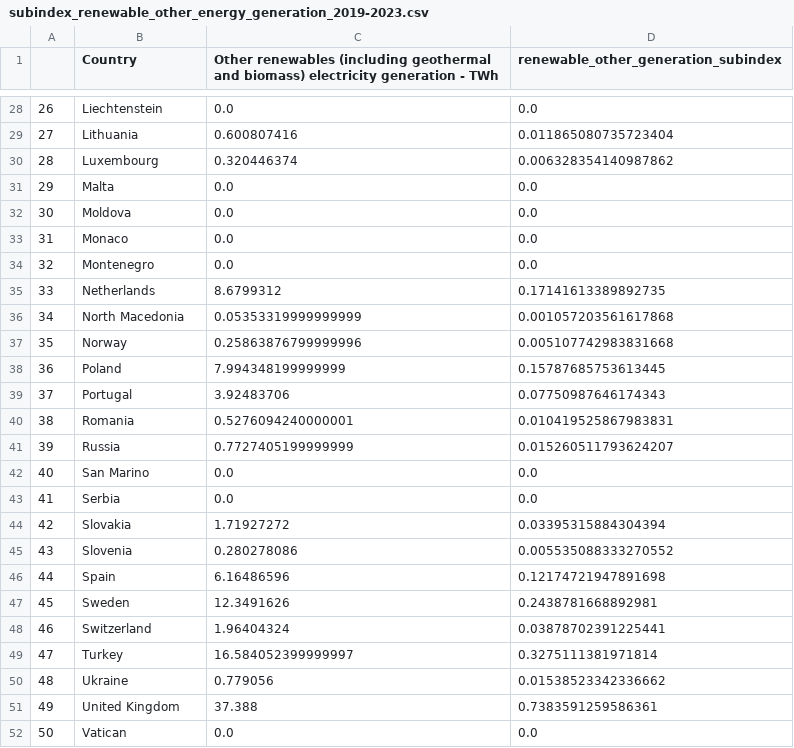
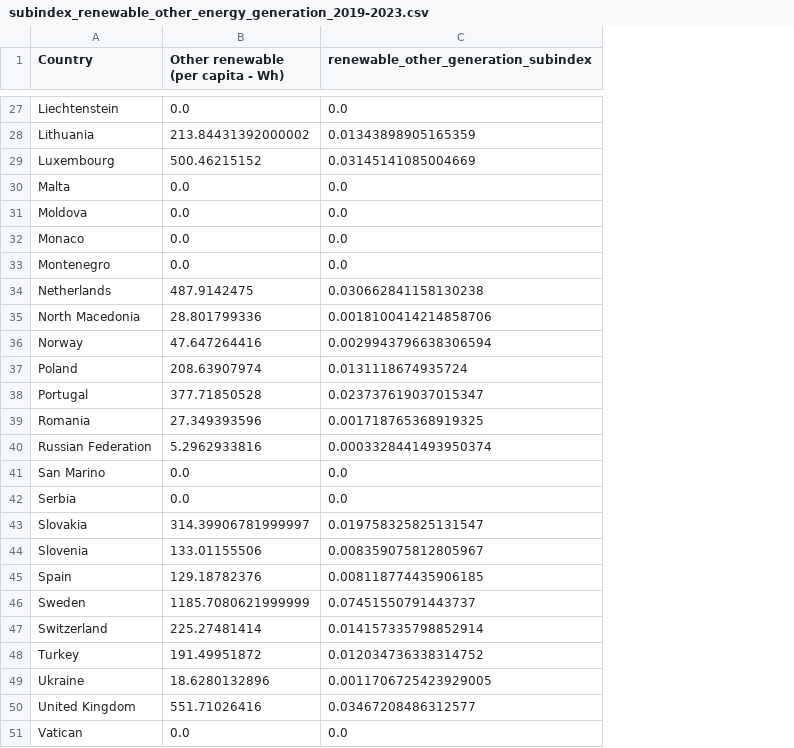
Before and after one commit to mircog991/green-index, a CSV file: data_subindex/subindex_renewable_other_energy_generation_2019-2023.csv, drawn as a sheet; only a part is shown, gaps mark what is left out; removed rows and columns are numbered as before the commit, all else as after; the diff covers the shown part only; the diff names each change by its address in the sheet, - before the commit and + after, or states it on an @@ line.

```diff
--- a/data_subindex/subindex_renewable_other_energy_generation_2019-2023.csv
+++ b/data_subindex/subindex_renewable_other_energy_generation_2019-2023.csv
-column A, rows 28-40: 26 | 27 | 28 | 29 | 30 | 31 | 32 | 33 | 34 | 35 | 36 | 37 | 38; rows 42-52: 40 | 41 | 42 | 43 | 44 | 45 | 46 | 47 | 48 | 49 | 50
-column C, row 1: Other renewables (including geothermal and biomass) electricity generation - TWh; rows 28-40: 0.0 | 0.600807416 | 0.320446374 | 0.0 | 0.0 | 0.0 | 0.0 | 8.6799312 | 0.05353319999999999 | 0.25863876799999996 | 7.994348199999999 | 3.92483706 | 0.5276094240000001; rows 42-52: 0.0 | 0.0 | 1.71927272 | 0.280278086 | 6.16486596 | 12.3491626 | 1.96404324 | 16.584052399999997 | 0.779056 | 37.388 | 0.0
+column B, row 1: Other renewable (per capita - Wh); rows 27-39: 0.0 | 213.84431392000002 | 500.46215152 | 0.0 | 0.0 | 0.0 | 0.0 | 487.9142475 | 28.801799336 | 47.647264416 | 208.63907974 | 377.71850528 | 27.349393596; rows 41-51: 0.0 | 0.0 | 314.39906781999997 | 133.01155506 | 129.18782376 | 1185.7080621999999 | 225.27481414 | 191.49951872 | 18.6280132896 | 551.71026416 | 0.0
-C28: 0.011865080735723404
+C28: 0.01343898905165359
-C29: 0.006328354140987862
+C29: 0.03145141085004669
-C34: 0.17141613389892735
+C34: 0.030662841158130238
-C35: 0.001057203561617868
+C35: 0.0018100414214858706
-C36: 0.005107742983831668
+C36: 0.0029943796638306594
-C37: 0.15787685753613445
+C37: 0.0131118674935724
-C38: 0.07750987646174343
+C38: 0.023737619037015347
-C39: 0.010419525867983831
+C39: 0.001718765368919325
-row 41: 39 | Russia | 0.7727405199999999 | 0.015260511793624207
+row 40: Russian Federation | 5.2962933816 | 0.0003328441493950374
-C43: 0.03395315884304394
+C43: 0.019758325825131547
-C44: 0.005535088333270552
+C44: 0.008359075812805967
-C45: 0.12174721947891698
+C45: 0.008118774435906185
-C46: 0.2438781668892981
+C46: 0.07451550791443737
-C47: 0.03878702391225441
+C47: 0.014157335798852914
-C48: 0.3275111381971814
+C48: 0.012034736338314752
-C49: 0.01538523342336662
+C49: 0.0011706725423929005
-C50: 0.7383591259586361
+C50: 0.03467208486312577
```
Also changed, not shown: 1 added row, 2 removed rows and 18 edited cells elsewhere in this file, data_final/fossil_consumption.csv, data_final/renewable-energy-generation.csv, 35 other files.
